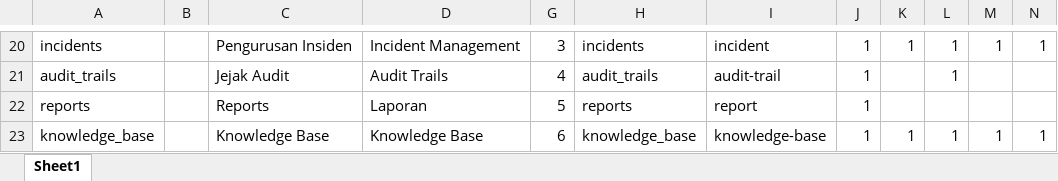
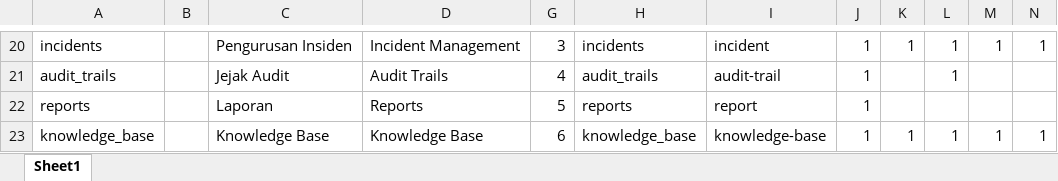
Before and after one commit to ahmadnajmi/niise_helpdesk_be, an Excel workbook: database/seeders/excel/module.xlsx, sheet Sheet1, drawn as a sheet; only a part is shown, gaps mark what is left out; values as stored, in another font and other column widths than the file's, no borders; the diff names each change by its address in the sheet, - before the commit and + after, or states it on an @@ line.

Commit message:
update excel module

```diff
--- a/database/seeders/excel/module.xlsx (sheet Sheet1)
+++ b/database/seeders/excel/module.xlsx (sheet Sheet1)
-C22: Reports
+C22: Laporan
-D22: Laporan
+D22: Reports
```
